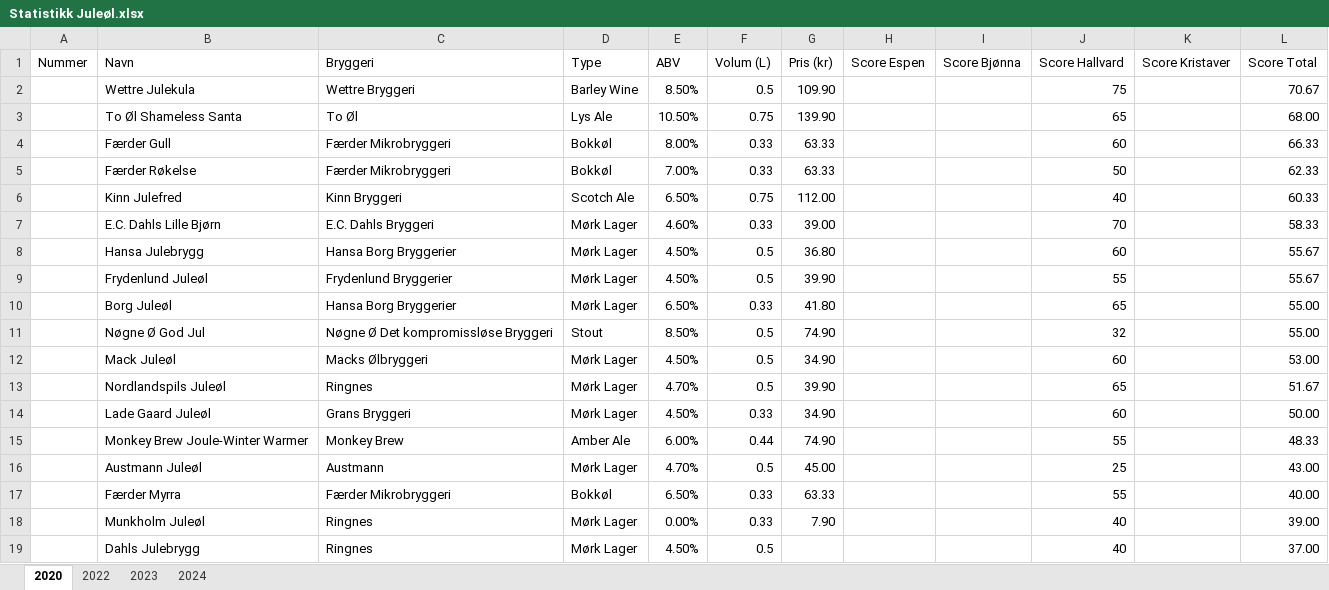
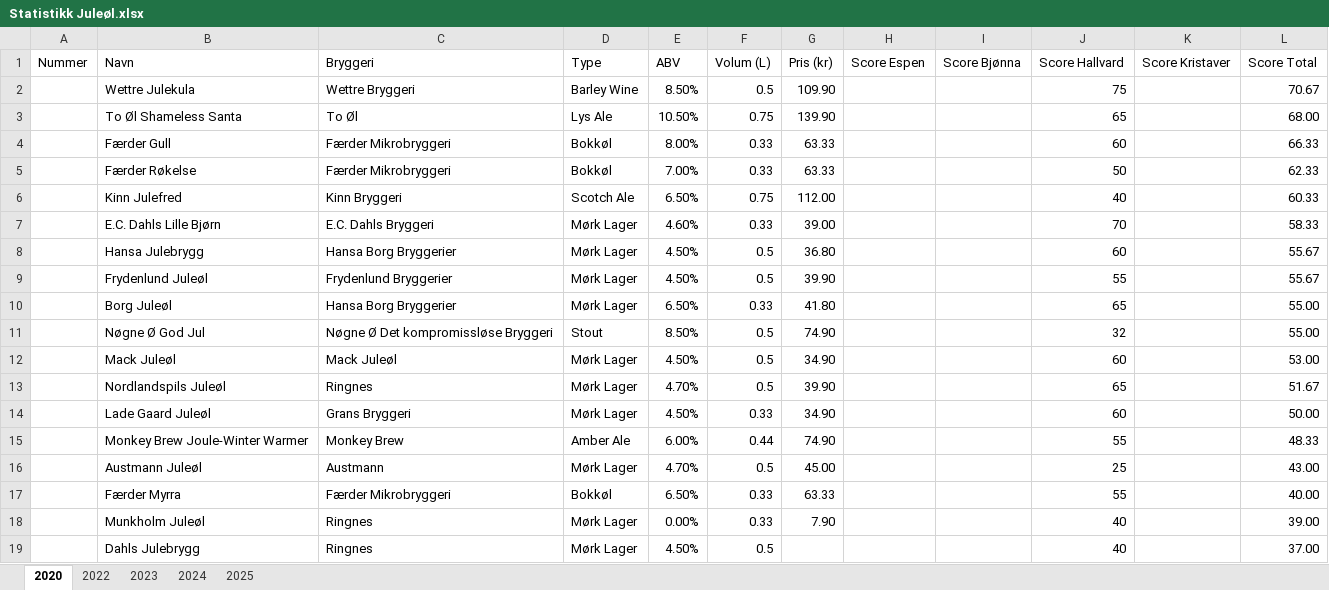
Before and after one commit to EwanMe/Juleolsmaking, an Excel workbook: backend/Statistikk Juleøl.xlsx, sheet 2020, drawn as a sheet; values as stored, in another font and other column widths than the file's, no borders; charts and pictures not drawn; the diff names each change by its address in the sheet, - before the commit and + after, or states it on an @@ line.

```diff
--- a/backend/Statistikk Juleøl.xlsx (sheet 2020)
+++ b/backend/Statistikk Juleøl.xlsx (sheet 2020)
+sheet tab: 2025
-C12 (Bryggeri): Macks Ølbryggeri
+C12 (Bryggeri): Mack Juleøl
```
Also changed, not shown: charts or pictures, 12 other files.
